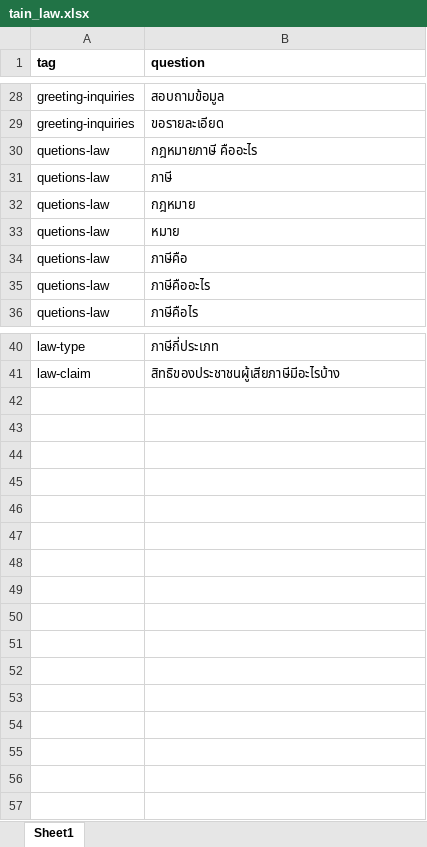
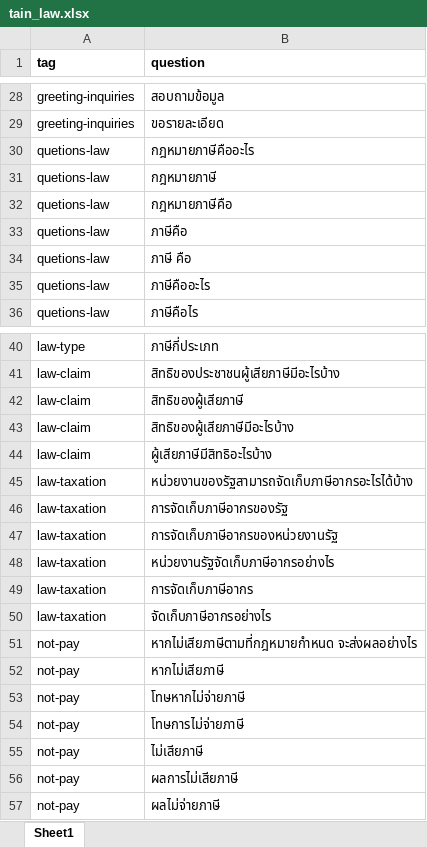
Before and after one commit to Jkulwadee/Chatbot_law, an Excel workbook: chat_bot/data/tain_law.xlsx, sheet Sheet1, drawn as a sheet; only a part is shown, gaps mark what is left out; values as stored, in another font and other column widths than the file's, no borders; removed rows and columns are numbered as before the commit, all else as after; the diff names each change by its address in the sheet, - before the commit and + after, or states it on an @@ line.

Commit message:
add data for train bot

```diff
--- a/chat_bot/data/tain_law.xlsx (sheet Sheet1)
+++ b/chat_bot/data/tain_law.xlsx (sheet Sheet1)
-B30 (question): กฎหมายภาษี คืออะไร
+B30 (question): กฎหมายภาษีคืออะไร
-row 31: quetions-law | ภาษี
-B31 (question): กฎหมาย
+B31 (question): กฎหมายภาษี
-B32 (question): หมาย
+B32 (question): กฎหมายภาษีคือ
+row 34: quetions-law | ภาษี คือ
+row 42: law-claim | สิทธิของผู้เสียภาษี
+row 43: law-claim | สิทธิของผู้เสียภาษีมีอะไรบ้าง
+row 44: law-claim | ผู้เสียภาษีมีสิทธิอะไรบ้าง
+row 45: law-taxation | หน่วยงานของรัฐสามารถจัดเก็บภาษีอากรอะไรได้บ้าง
+row 46: law-taxation | การจัดเก็บภาษีอากรของรัฐ
+row 47: law-taxation | การจัดเก็บภาษีอากรของหน่วยงานรัฐ
+row 48: law-taxation | หน่วยงานรัฐจัดเก็บภาษีอากรอย่างไร
+row 49: law-taxation | การจัดเก็บภาษีอากร
+row 50: law-taxation | จัดเก็บภาษีอากรอย่างไร
+row 51: not-pay | หากไม่เสียภาษีตามที่กฎหมายกำหนด จะส่งผลอย่างไร
+row 52: not-pay | หากไม่เสียภาษี
+row 53: not-pay | โทษหากไม่จ่ายภาษี
+row 54: not-pay | โทษการไม่จ่ายภาษี
+row 55: not-pay | ไม่เสียภาษี
+row 56: not-pay | ผลการไม่เสียภาษี
+row 57: not-pay | ผลไม่จ่ายภาษี
```
Also changed, not shown: chat_bot/data/response_law.xlsx.
